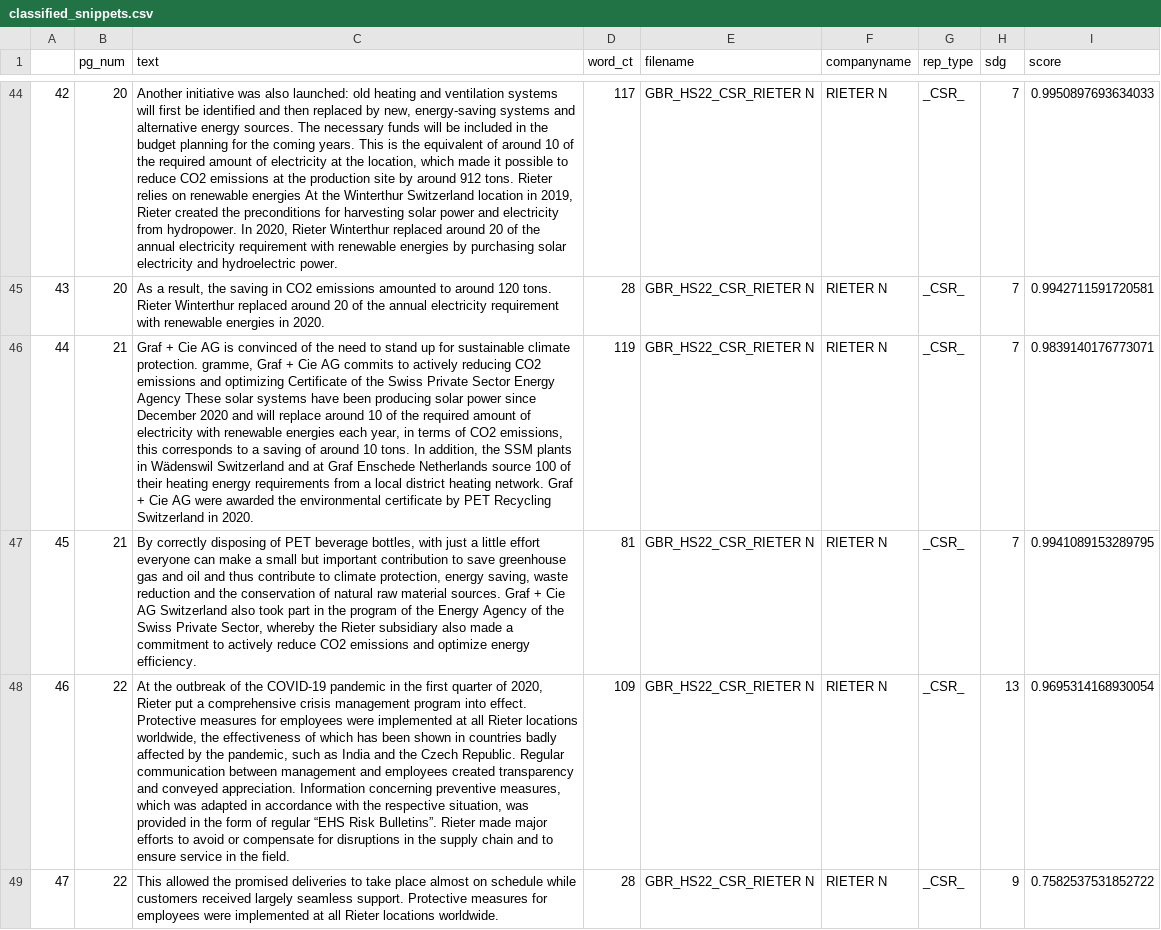
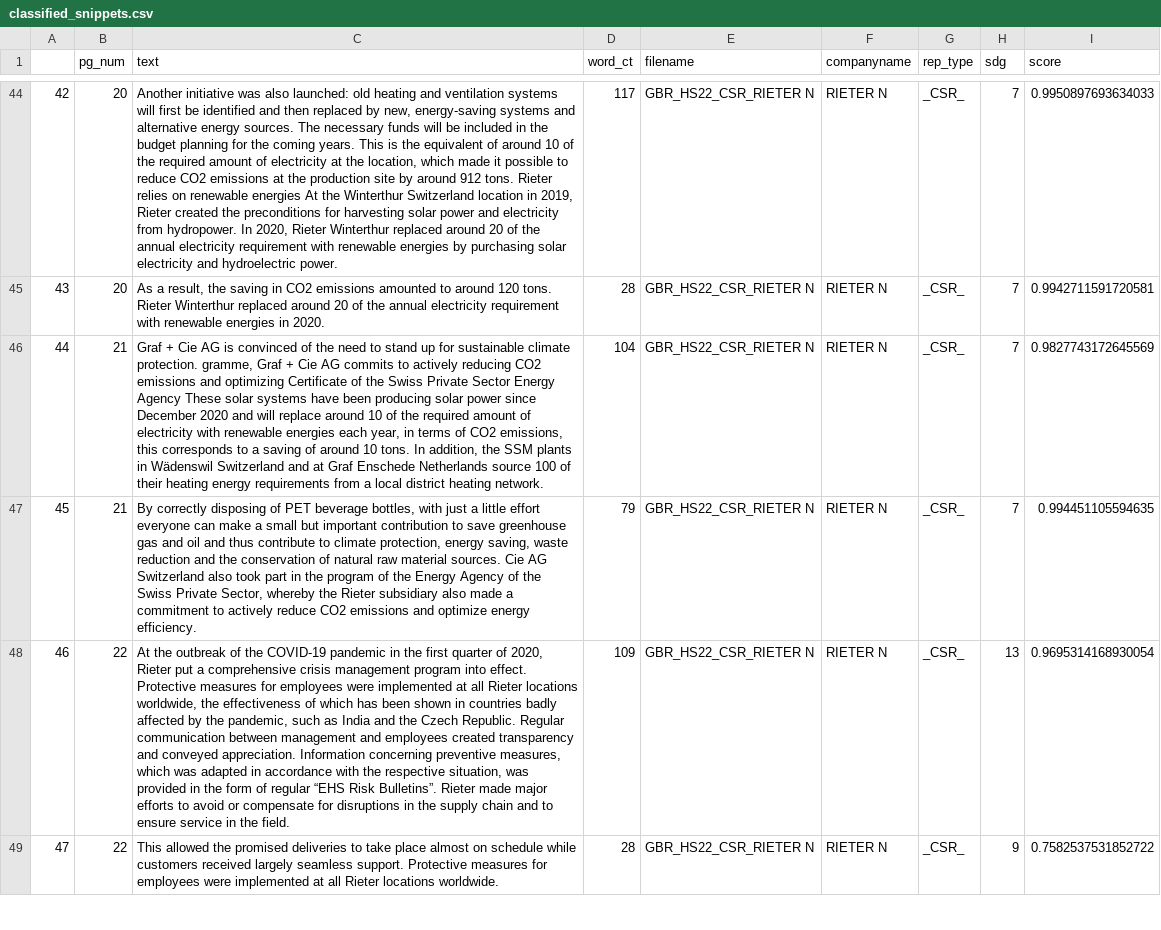
Before and after one commit to aniskafranke/SDG_SpoMo_CD, a CSV file: data/storage/classified_snippets.csv, drawn as a sheet; only a part is shown, gaps mark what is left out; the diff covers the shown part only; the diff names each change by its address in the sheet, - before the commit and + after, or states it on an @@ line.

```diff
--- a/data/storage/classified_snippets.csv
+++ b/data/storage/classified_snippets.csv
-C46 (text): …heating network. Graf + Cie AG were awarded the environmental certificate by PET Recycling Switzerland in 2020.
+C46 (text): …heating network.
-D46 (word_ct): 119
+D46 (word_ct): 104
-I46 (score): 0.9839140176773071
+I46 (score): 0.9827743172645569
-C47 (text): …material sources. Graf + Cie AG…
+C47 (text): …material sources. Cie AG…
-D47 (word_ct): 81
+D47 (word_ct): 79
-I47 (score): 0.9941089153289795
+I47 (score): 0.994451105594635
```
Also changed, not shown: 36 edited cells elsewhere in this file, data/storage/snippets.csv, 3 other files.
